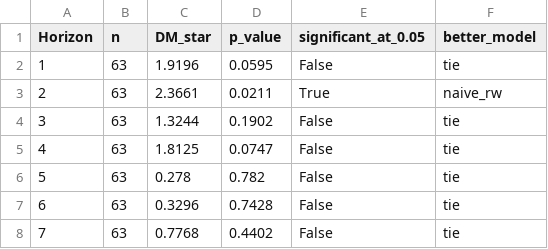
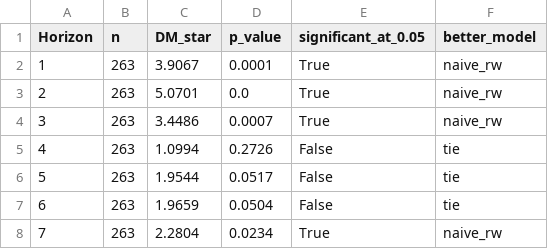
Before and after one commit to MemetStrain/Skripsi-sentiment, a CSV file: THESIS_RESULTS_20260523/h4_sufficiency_C4_vs_naive_rw.csv, drawn as a sheet.

```diff
--- a/THESIS_RESULTS_20260523/h4_sufficiency_C4_vs_naive_rw.csv
+++ b/THESIS_RESULTS_20260523/h4_sufficiency_C4_vs_naive_rw.csv
@@ -1,8 +1,8 @@
 Horizon,n,DM_star,p_value,significant_at_0.05,better_model
-1,63,1.9196,0.0595,False,tie
-2,63,2.3661,0.0211,True,naive_rw
-3,63,1.3244,0.1902,False,tie
-4,63,1.8125,0.0747,False,tie
-5,63,0.278,0.782,False,tie
-6,63,0.3296,0.7428,False,tie
-7,63,0.7768,0.4402,False,tie
+1,263,3.9067,0.0001,True,naive_rw
+2,263,5.0701,0.0,True,naive_rw
+3,263,3.4486,0.0007,True,naive_rw
+4,263,1.0994,0.2726,False,tie
+5,263,1.9544,0.0517,False,tie
+6,263,1.9659,0.0504,False,tie
+7,263,2.2804,0.0234,True,naive_rw
```
Also changed, not shown: THESIS_RESULTS_20260523/h2_feature_importance_C1_h1_top5.csv, THESIS_RESULTS_20260523/tabel_4.10_base_testing.csv, 34 other files.
